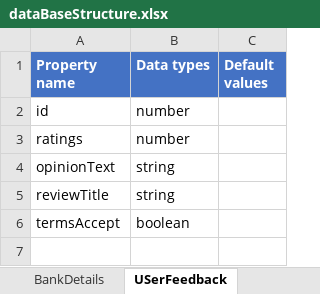
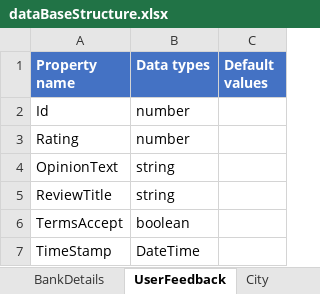
Before and after one commit to shaikhAhmedRaza/DataBase-Structure, an Excel workbook: dataBaseStructure.xlsx, sheet UserFeedback, drawn as a sheet; values as stored, in another font and other column widths than the file's, no borders; the diff names each change by its address in the sheet, - before the commit and + after, or states it on an @@ line.

Commit message:
upto date

```diff
--- a/dataBaseStructure.xlsx (sheet UserFeedback)
+++ b/dataBaseStructure.xlsx (sheet UserFeedback)
-sheet tab: USerFeedback
+sheet tab: UserFeedback
-A2 (Property name): id
+A2 (Property name): Id
-A3 (Property name): ratings
+A3 (Property name): Rating
-A4 (Property name): opinionText
+A4 (Property name): OpinionText
-A5 (Property name): reviewTitle
+A5 (Property name): ReviewTitle
-A6 (Property name): termsAccept
+A6 (Property name): TermsAccept
+row 7: TimeStamp | DateTime
```
Also changed, not shown: sheet Admin, sheet UserConfig, sheet Dish, sheet City, sheet DishCategory, sheet State, other sheet tabs, 1 other file.
